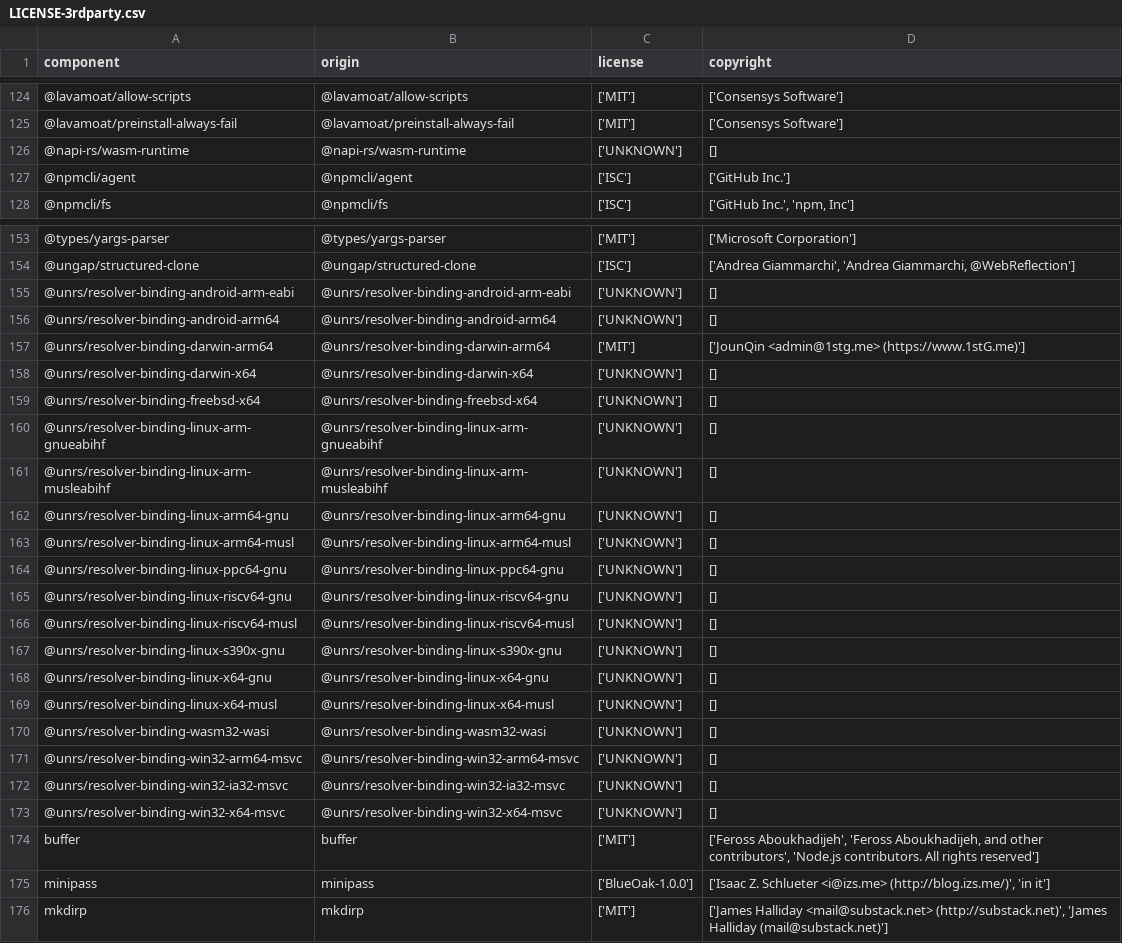
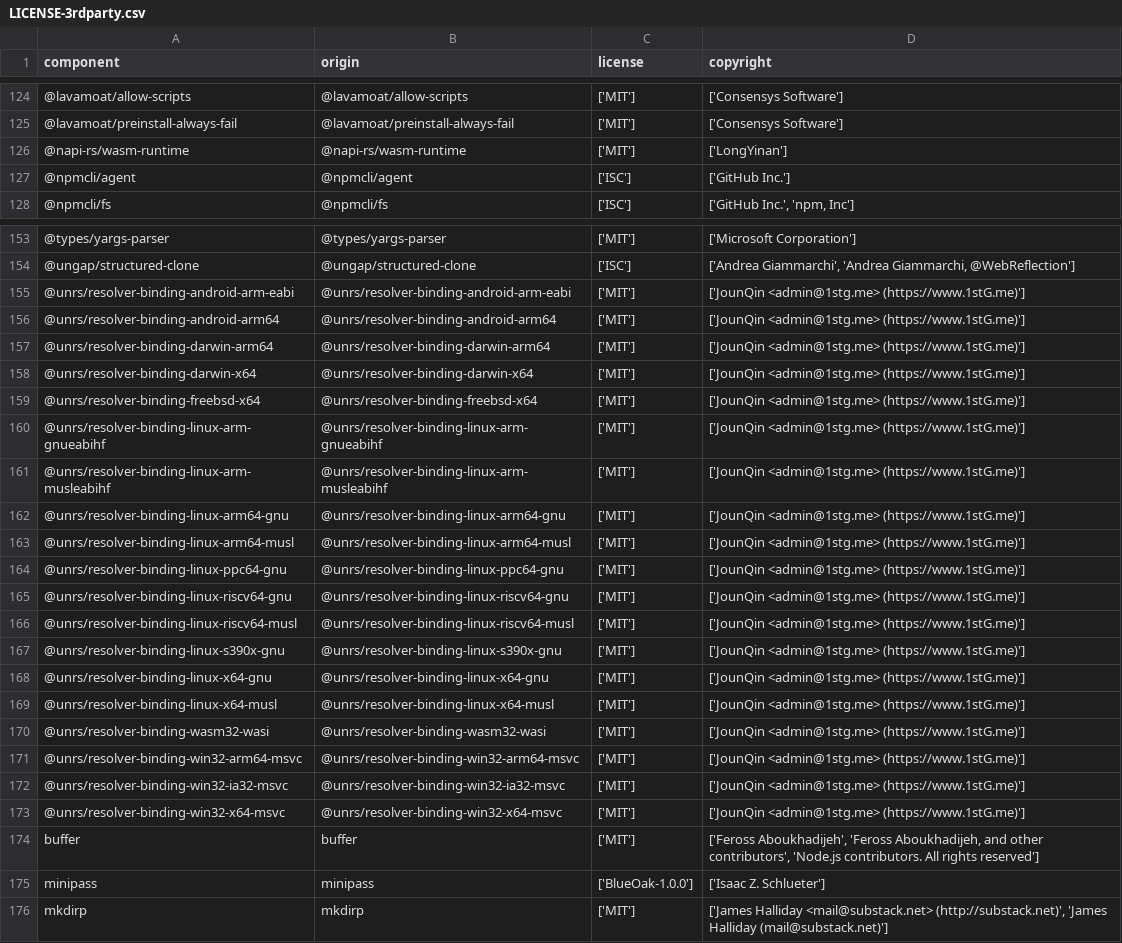
Before and after one commit to DataDog/dd-flag-migration, a CSV file: LICENSE-3rdparty.csv, drawn as a sheet; only a part is shown, gaps mark what is left out; the diff covers the shown part only.

Commit message:
chore: update license/copyright in LICENSE-3rdparty.csv (#39)

```diff
--- a/LICENSE-3rdparty.csv
+++ b/LICENSE-3rdparty.csv
@@ -125,3 +125,3 @@
 "@lavamoat/preinstall-always-fail","@lavamoat/preinstall-always-fail","['MIT']","['Consensys Software']"
-"@napi-rs/wasm-runtime","@napi-rs/wasm-runtime","['UNKNOWN']","[]"
+"@napi-rs/wasm-runtime","@napi-rs/wasm-runtime","['MIT']","['LongYinan']"
 "@npmcli/agent","@npmcli/agent","['ISC']","['GitHub Inc.']"
@@ -154,23 +154,23 @@
 "@ungap/structured-clone","@ungap/structured-clone","['ISC']","['Andrea Giammarchi', 'Andrea Giammarchi, @WebReflection']"
-"@unrs/resolver-binding-android-arm-eabi","@unrs/resolver-binding-android-arm-eabi","['UNKNOWN']","[]"
-"@unrs/resolver-binding-android-arm64","@unrs/resolver-binding-android-arm64","['UNKNOWN']","[]"
+"@unrs/resolver-binding-android-arm-eabi","@unrs/resolver-binding-android-arm-eabi","['MIT']","['JounQin <admin@1stg.me> (https://www.1stG.me)']"
+"@unrs/resolver-binding-android-arm64","@unrs/resolver-binding-android-arm64","['MIT']","['JounQin <admin@1stg.me> (https://www.1stG.me)']"
 "@unrs/resolver-binding-darwin-arm64","@unrs/resolver-binding-darwin-arm64","['MIT']","['JounQin <admin@1stg.me> (https://www.1stG.me)']"
-"@unrs/resolver-binding-darwin-x64","@unrs/resolver-binding-darwin-x64","['UNKNOWN']","[]"
-"@unrs/resolver-binding-freebsd-x64","@unrs/resolver-binding-freebsd-x64","['UNKNOWN']","[]"
-"@unrs/resolver-binding-linux-arm-gnueabihf","@unrs/resolver-binding-linux-arm-gnueabihf","['UNKNOWN']","[]"
-"@unrs/resolver-binding-linux-arm-musleabihf","@unrs/resolver-binding-linux-arm-musleabihf","['UNKNOWN']","[]"
-"@unrs/resolver-binding-linux-arm64-gnu","@unrs/resolver-binding-linux-arm64-gnu","['UNKNOWN']","[]"
-"@unrs/resolver-binding-linux-arm64-musl","@unrs/resolver-binding-linux-arm64-musl","['UNKNOWN']","[]"
-"@unrs/resolver-binding-linux-ppc64-gnu","@unrs/resolver-binding-linux-ppc64-gnu","['UNKNOWN']","[]"
-"@unrs/resolver-binding-linux-riscv64-gnu","@unrs/resolver-binding-linux-riscv64-gnu","['UNKNOWN']","[]"
-"@unrs/resolver-binding-linux-riscv64-musl","@unrs/resolver-binding-linux-riscv64-musl","['UNKNOWN']","[]"
-"@unrs/resolver-binding-linux-s390x-gnu","@unrs/resolver-binding-linux-s390x-gnu","['UNKNOWN']","[]"
-"@unrs/resolver-binding-linux-x64-gnu","@unrs/resolver-binding-linux-x64-gnu","['UNKNOWN']","[]"
-"@unrs/resolver-binding-linux-x64-musl","@unrs/resolver-binding-linux-x64-musl","['UNKNOWN']","[]"
-"@unrs/resolver-binding-wasm32-wasi","@unrs/resolver-binding-wasm32-wasi","['UNKNOWN']","[]"
-"@unrs/resolver-binding-win32-arm64-msvc","@unrs/resolver-binding-win32-arm64-msvc","['UNKNOWN']","[]"
-"@unrs/resolver-binding-win32-ia32-msvc","@unrs/resolver-binding-win32-ia32-msvc","['UNKNOWN']","[]"
-"@unrs/resolver-binding-win32-x64-msvc","@unrs/resolver-binding-win32-x64-msvc","['UNKNOWN']","[]"
+"@unrs/resolver-binding-darwin-x64","@unrs/resolver-binding-darwin-x64","['MIT']","['JounQin <admin@1stg.me> (https://www.1stG.me)']"
+"@unrs/resolver-binding-freebsd-x64","@unrs/resolver-binding-freebsd-x64","['MIT']","['JounQin <admin@1stg.me> (https://www.1stG.me)']"
+"@unrs/resolver-binding-linux-arm-gnueabihf","@unrs/resolver-binding-linux-arm-gnueabihf","['MIT']","['JounQin <admin@1stg.me> (https://www.1stG.me)']"
+"@unrs/resolver-binding-linux-arm-musleabihf","@unrs/resolver-binding-linux-arm-musleabihf","['MIT']","['JounQin <admin@1stg.me> (https://www.1stG.me)']"
+"@unrs/resolver-binding-linux-arm64-gnu","@unrs/resolver-binding-linux-arm64-gnu","['MIT']","['JounQin <admin@1stg.me> (https://www.1stG.me)']"
+"@unrs/resolver-binding-linux-arm64-musl","@unrs/resolver-binding-linux-arm64-musl","['MIT']","['JounQin <admin@1stg.me> (https://www.1stG.me)']"
+"@unrs/resolver-binding-linux-ppc64-gnu","@unrs/resolver-binding-linux-ppc64-gnu","['MIT']","['JounQin <admin@1stg.me> (https://www.1stG.me)']"
+"@unrs/resolver-binding-linux-riscv64-gnu","@unrs/resolver-binding-linux-riscv64-gnu","['MIT']","['JounQin <admin@1stg.me> (https://www.1stG.me)']"
+"@unrs/resolver-binding-linux-riscv64-musl","@unrs/resolver-binding-linux-riscv64-musl","['MIT']","['JounQin <admin@1stg.me> (https://www.1stG.me)']"
+"@unrs/resolver-binding-linux-s390x-gnu","@unrs/resolver-binding-linux-s390x-gnu","['MIT']","['JounQin <admin@1stg.me> (https://www.1stG.me)']"
+"@unrs/resolver-binding-linux-x64-gnu","@unrs/resolver-binding-linux-x64-gnu","['MIT']","['JounQin <admin@1stg.me> (https://www.1stG.me)']"
+"@unrs/resolver-binding-linux-x64-musl","@unrs/resolver-binding-linux-x64-musl","['MIT']","['JounQin <admin@1stg.me> (https://www.1stG.me)']"
+"@unrs/resolver-binding-wasm32-wasi","@unrs/resolver-binding-wasm32-wasi","['MIT']","['JounQin <admin@1stg.me> (https://www.1stG.me)']"
+"@unrs/resolver-binding-win32-arm64-msvc","@unrs/resolver-binding-win32-arm64-msvc","['MIT']","['JounQin <admin@1stg.me> (https://www.1stG.me)']"
+"@unrs/resolver-binding-win32-ia32-msvc","@unrs/resolver-binding-win32-ia32-msvc","['MIT']","['JounQin <admin@1stg.me> (https://www.1stG.me)']"
+"@unrs/resolver-binding-win32-x64-msvc","@unrs/resolver-binding-win32-x64-msvc","['MIT']","['JounQin <admin@1stg.me> (https://www.1stG.me)']"
 "buffer","buffer","['MIT']","['Feross Aboukhadijeh', 'Feross Aboukhadijeh, and other contributors', 'Node.js contributors. All rights reserved']"
-"minipass","minipass","['BlueOak-1.0.0']","['Isaac Z. Schlueter <i@izs.me> (http://blog.izs.me/)', 'in it']"
+"minipass","minipass","['BlueOak-1.0.0']","['Isaac Z. Schlueter']"
 "mkdirp","mkdirp","['MIT']","['James Halliday <mail@substack.net> (http://substack.net)', 'James Halliday (mail@substack.net)']"
```
Also changed, not shown: 78 edited cells elsewhere in this file, 1 other file.
